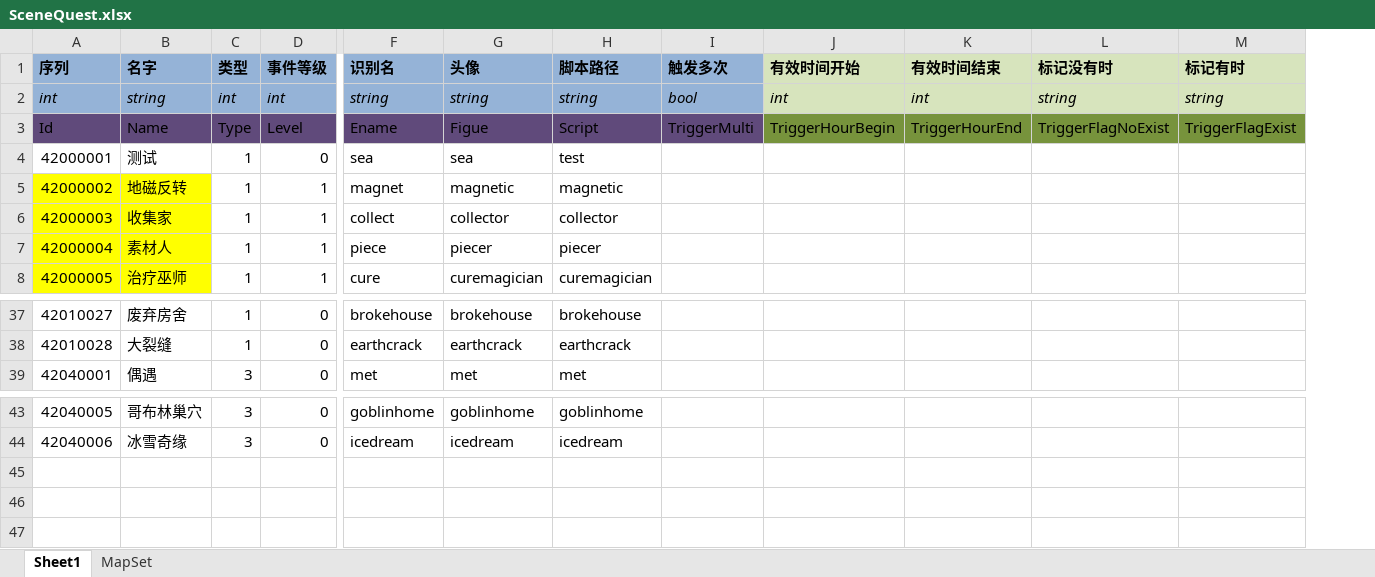
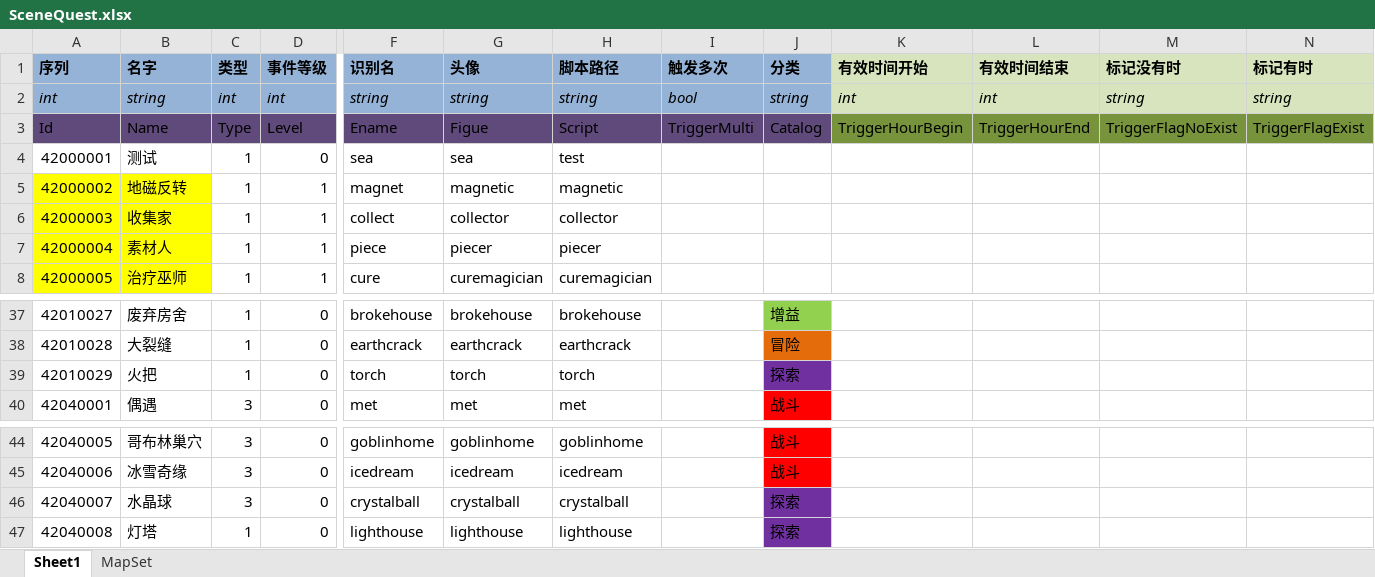
Before and after one commit to realeternia/TOMClassic, an Excel workbook: ConfigData/Xlsx/SceneQuest.xlsx, sheet Sheet1, drawn as a sheet; only a part is shown, gaps mark what is left out; values as stored, in another font and other column widths than the file's, no borders; table styles not drawn; rows hold the shown columns only; the diff names each change by its address in the sheet, - before the commit and + after, or states it on an @@ line.

```diff
--- a/ConfigData/Xlsx/SceneQuest.xlsx (sheet Sheet1)
+++ b/ConfigData/Xlsx/SceneQuest.xlsx (sheet Sheet1)
+column J (分类), rows 2-3: string | Catalog; rows 37-38: 增益 | 冒险; row 40: 战斗; rows 44-45: 战斗 | 战斗
+row 39: 42010029 | 火把 | 1 | 0 | torch | torch | torch |  | 探索
+row 46: 42040007 | 水晶球 | 3 | 0 | crystalball | crystalball | crystalball |  | 探索
+row 47: 42040008 | 灯塔 | 1 | 0 | lighthouse | lighthouse | lighthouse |  | 探索
```
Also changed, not shown: sheet MapSet, ConfigData/Xlsx/Scene.xlsx, 13 other files.
